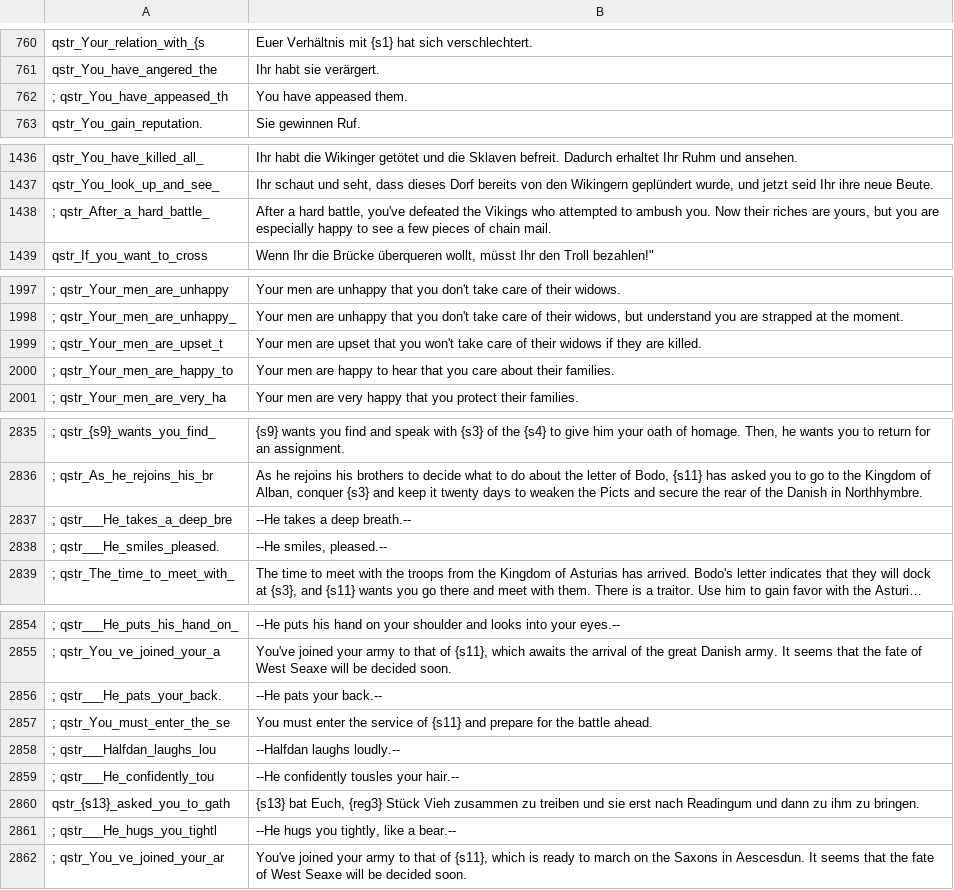
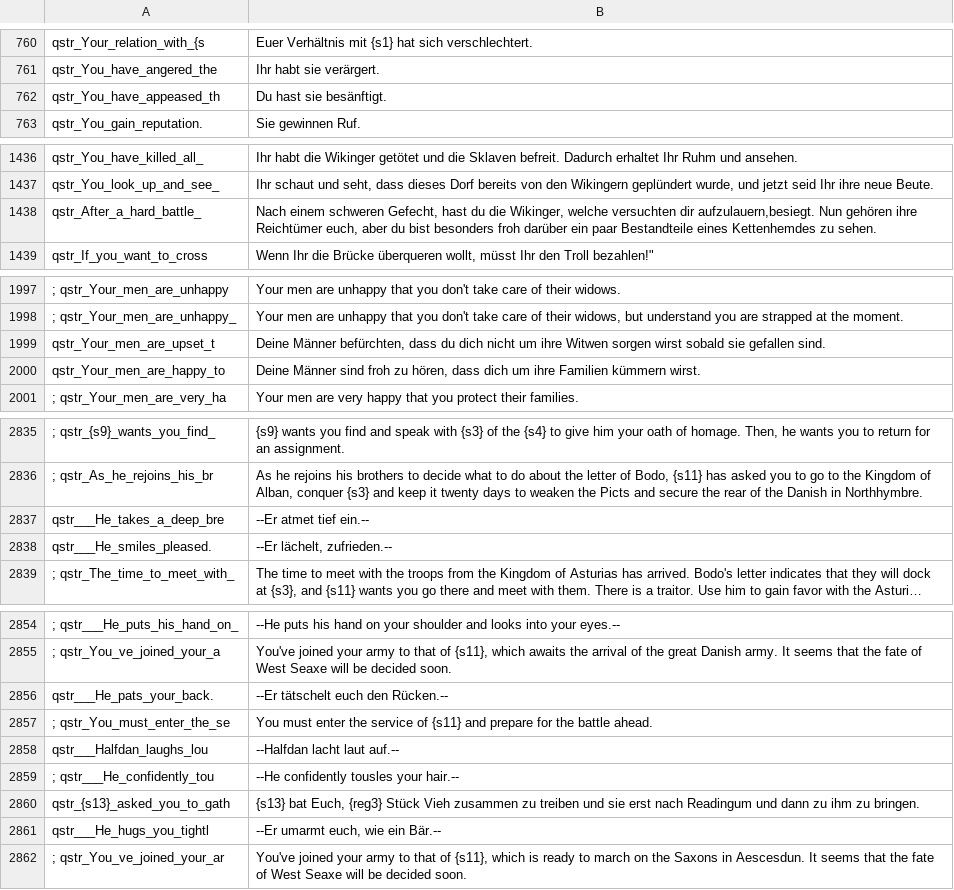
Before and after one commit to FabianoIlCapo/warband-vc-l10n, a CSV file: de/quick_strings.csv, drawn as a sheet; only a part is shown, gaps mark what is left out; long unchanged cells end in …; removed rows and columns are numbered as before the commit, all else as after; the diff covers the shown part only; the diff names each change by its address in the sheet, - before the commit and + after, or states it on an @@ line.

```diff
--- a/de/quick_strings.csv
+++ b/de/quick_strings.csv
-row 762: ; qstr_You_have_appeased_th | You have appeased them.
+row 762: qstr_You_have_appeased_th | Du hast sie besänftigt.
-row 1438: ; qstr_After_a_hard_battle_ | After a hard battle, you've defeated the Vikings who attempted to ambush you. Now their riches are yours, but you are especially happy to see a few pieces of chain mail.
+row 1438: qstr_After_a_hard_battle_ | Nach einem schweren Gefecht, hast du die Wikinger, welche versuchten dir aufzulauern,besiegt. Nun gehören ihre Reichtümer euch, aber du bist besonders froh darüber ein paar Bestandteile eines Kettenhemdes zu sehen.
-row 1999: ; qstr_Your_men_are_upset_t | Your men are upset that you won't take care of their widows if they are killed.
-row 2000: ; qstr_Your_men_are_happy_to | Your men are happy to hear that you care about their families.
+row 1999: qstr_Your_men_are_upset_t | Deine Männer befürchten, dass du dich nicht um ihre Witwen sorgen wirst sobald sie gefallen sind.
+row 2000: qstr_Your_men_are_happy_to | Deine Männer sind froh zu hören, dass dich um ihre Familien kümmern wirst.
-row 2837: ; qstr___He_takes_a_deep_bre | --He takes a deep breath.--
-row 2838: ; qstr___He_smiles_pleased. | --He smiles, pleased.--
+row 2837: qstr___He_takes_a_deep_bre | --Er atmet tief ein.--
+row 2838: qstr___He_smiles_pleased. | --Er lächelt, zufrieden.--
-row 2856: ; qstr___He_pats_your_back. | --He pats your back.--
+row 2856: qstr___He_pats_your_back. | --Er tätschelt euch den Rücken.--
-A2858: ; qstr___Halfdan_laughs_lou
+A2858: qstr___Halfdan_laughs_lou
-B2858: --Halfdan laughs loudly.--
+B2858: --Halfdan lacht laut auf.--
-row 2861: ; qstr___He_hugs_you_tightl | --He hugs you tightly, like a bear.--
+row 2861: qstr___He_hugs_you_tightl | --Er umarmt euch, wie ein Bär.--
```
Also changed, not shown: 2 added rows and 2 removed rows elsewhere in this file, de/dialogs.csv, de/game_strings.csv, 4 other files.
